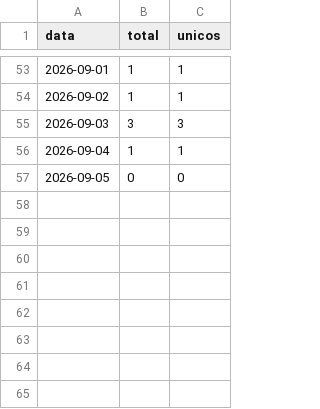
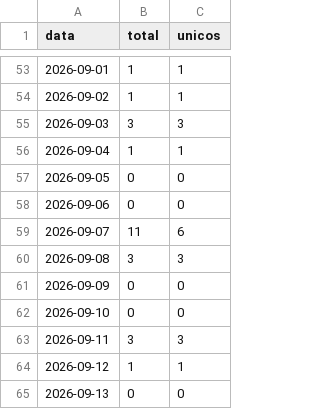
Before and after one commit to flaviotesta/gace-ppsi, a CSV file: metrics/trafego_clones.csv, drawn as a sheet; only a part is shown, gaps mark what is left out; the diff names each change by its address in the sheet, - before the commit and + after, or states it on an @@ line.

```diff
--- a/metrics/trafego_clones.csv
+++ b/metrics/trafego_clones.csv
+row 58: 2026-09-06 | 0 | 0
+row 59: 2026-09-07 | 11 | 6
+row 60: 2026-09-08 | 3 | 3
+row 61: 2026-09-09 | 0 | 0
+row 62: 2026-09-10 | 0 | 0
+row 63: 2026-09-11 | 3 | 3
+row 64: 2026-09-12 | 1 | 1
+row 65: 2026-09-13 | 0 | 0
```
Also changed, not shown: metrics/downloads_releases.csv, metrics/trafego_visitas.csv, 1 other file.
